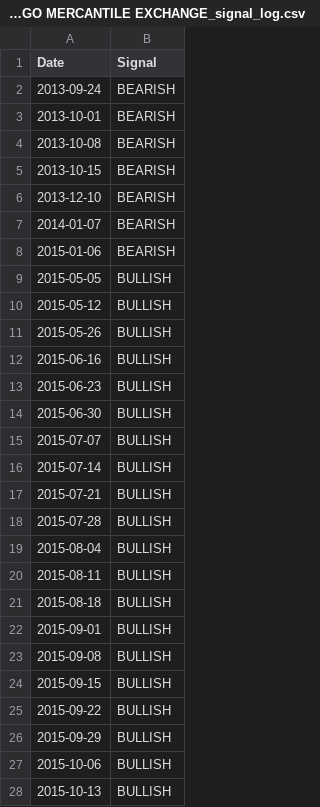
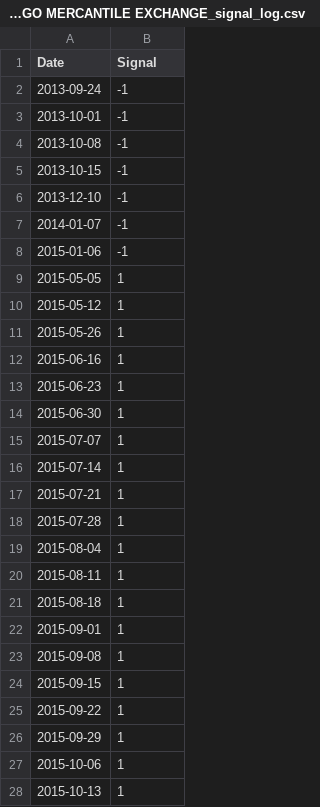
Before and after one commit to Frank06-Tank/seed_Frank06-Tank_spsignals, a CSV file: S&P 500 Consolidated - CHICAGO MERCANTILE EXCHANGE_signal_log.csv, drawn as a sheet; only a part is shown; the diff covers the shown part only.

Commit message:
Add files via upload

```diff
--- a/S&P 500 Consolidated - CHICAGO MERCANTILE EXCHANGE_signal_log.csv
+++ b/S&P 500 Consolidated - CHICAGO MERCANTILE EXCHANGE_signal_log.csv
@@ -1,28 +1,28 @@
 Date,Signal
-2013-09-24,BEARISH
-2013-10-01,BEARISH
-2013-10-08,BEARISH
-2013-10-15,BEARISH
-2013-12-10,BEARISH
-2014-01-07,BEARISH
-2015-01-06,BEARISH
-2015-05-05,BULLISH
-2015-05-12,BULLISH
-2015-05-26,BULLISH
-2015-06-16,BULLISH
-2015-06-23,BULLISH
-2015-06-30,BULLISH
-2015-07-07,BULLISH
-2015-07-14,BULLISH
-2015-07-21,BULLISH
-2015-07-28,BULLISH
-2015-08-04,BULLISH
-2015-08-11,BULLISH
-2015-08-18,BULLISH
-2015-09-01,BULLISH
-2015-09-08,BULLISH
-2015-09-15,BULLISH
-2015-09-22,BULLISH
-2015-09-29,BULLISH
-2015-10-06,BULLISH
-2015-10-13,BULLISH
+2013-09-24,-1
+2013-10-01,-1
+2013-10-08,-1
+2013-10-15,-1
+2013-12-10,-1
+2014-01-07,-1
+2015-01-06,-1
+2015-05-05,1
+2015-05-12,1
+2015-05-26,1
+2015-06-16,1
+2015-06-23,1
+2015-06-30,1
+2015-07-07,1
+2015-07-14,1
+2015-07-21,1
+2015-07-28,1
+2015-08-04,1
+2015-08-11,1
+2015-08-18,1
+2015-09-01,1
+2015-09-08,1
+2015-09-15,1
+2015-09-22,1
+2015-09-29,1
+2015-10-06,1
+2015-10-13,1
```
Also changed, not shown: 99 edited cells elsewhere in this file.
